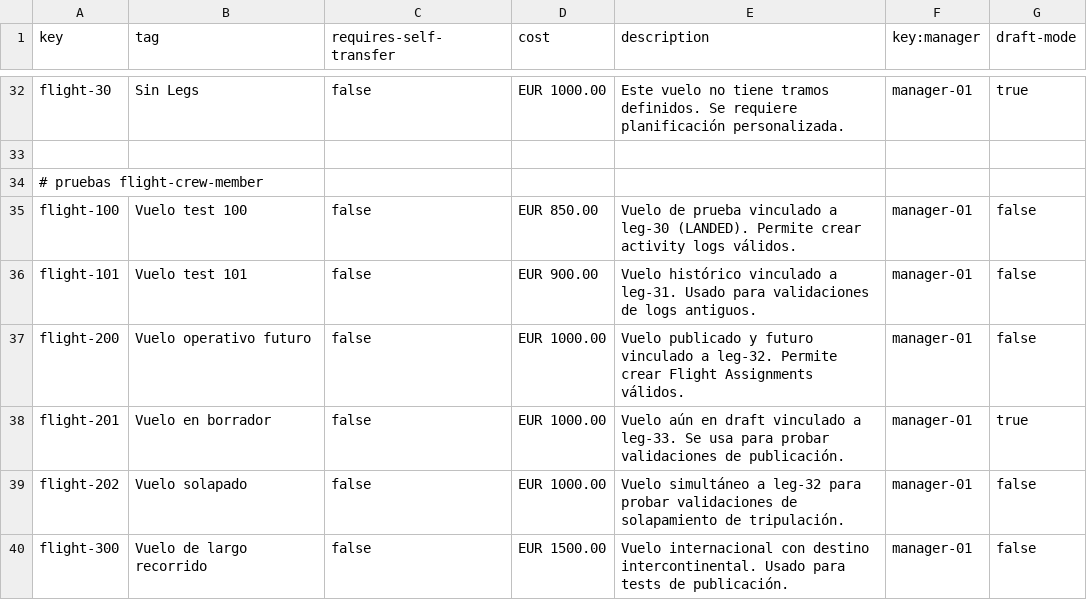
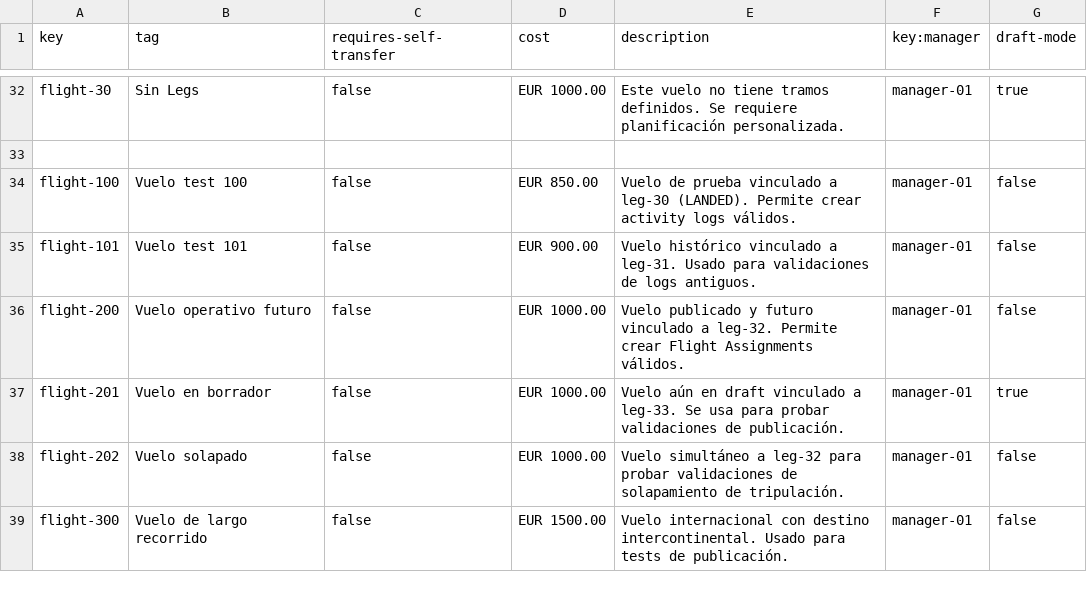
Before and after one commit to DP2-C1-035/Acme-ANS-C3, a CSV file: src/main/resources/WEB-INF/data/sample/flight.csv, drawn as a sheet; only a part is shown, gaps mark what is left out.

```diff
--- a/src/main/resources/WEB-INF/data/sample/flight.csv
+++ b/src/main/resources/WEB-INF/data/sample/flight.csv
@@ -33,3 +33,2 @@ flight-30,Sin Legs,false,EUR 1000.00,Este vuelo no tiene tramos definidos. Se re
 
-# pruebas flight-crew-member
 flight-100,Vuelo test 100,false,EUR 850.00,Vuelo de prueba vinculado a leg-30 (LANDED). Permite crear activity logs válidos.,manager-01,false
```
Also changed, not shown: src/main/resources/WEB-INF/data/sample/activity-log.csv, src/main/resources/WEB-INF/data/sample/flight-assignment.csv, 5 other files.
